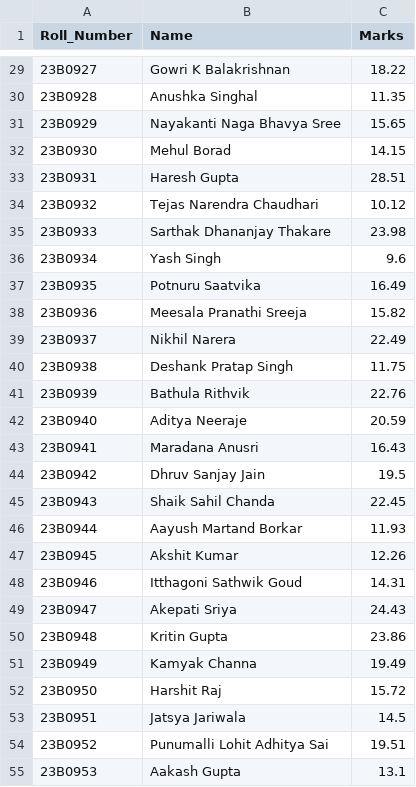
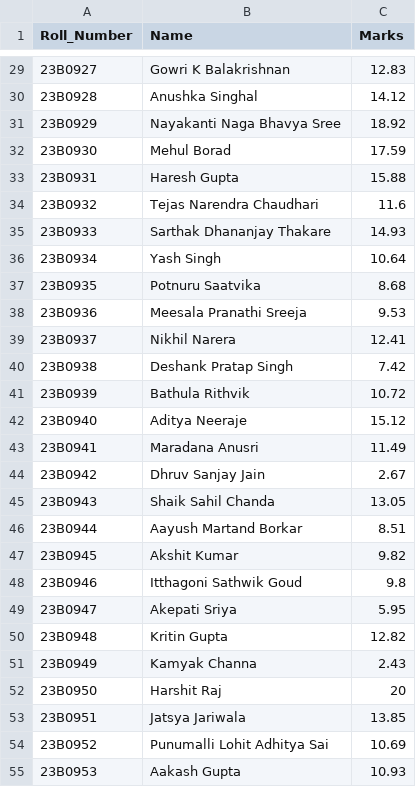
Before and after one commit to AdityaNeeraje/CS108_Bash_Grader, a CSV file: endsem.csv, drawn as a sheet; only a part is shown, gaps mark what is left out; the diff covers the shown part only.

```diff
--- a/endsem.csv
+++ b/endsem.csv
@@ -29,27 +29,27 @@ Roll_Number,Name,Marks
-23B0927,Gowri K Balakrishnan,18.22
-23B0928,Anushka Singhal,11.35
-23B0929,Nayakanti Naga Bhavya Sree,15.65
-23B0930,Mehul Borad,14.15
-23B0931,Haresh Gupta,28.51
-23B0932,Tejas Narendra Chaudhari,10.12
-23B0933,Sarthak Dhananjay Thakare,23.98
-23B0934,Yash Singh,9.6
-23B0935,Potnuru Saatvika,16.49
-23B0936,Meesala Pranathi Sreeja,15.82
-23B0937,Nikhil Narera,22.49
-23B0938,Deshank Pratap Singh,11.75
-23B0939,Bathula Rithvik,22.76
-23B0940,Aditya Neeraje,20.59
-23B0941,Maradana Anusri,16.43
-23B0942,Dhruv Sanjay Jain,19.5
-23B0943,Shaik Sahil Chanda,22.45
-23B0944,Aayush Martand Borkar,11.93
-23B0945,Akshit Kumar,12.26
-23B0946,Itthagoni Sathwik Goud,14.31
-23B0947,Akepati Sriya,24.43
-23B0948,Kritin Gupta,23.86
-23B0949,Kamyak Channa,19.49
-23B0950,Harshit Raj,15.72
-23B0951,Jatsya Jariwala,14.5
-23B0952,Punumalli Lohit Adhitya Sai,19.51
-23B0953,Aakash Gupta,13.1
+23B0927,Gowri K Balakrishnan,12.83
+23B0928,Anushka Singhal,14.12
+23B0929,Nayakanti Naga Bhavya Sree,18.92
+23B0930,Mehul Borad,17.59
+23B0931,Haresh Gupta,15.88
+23B0932,Tejas Narendra Chaudhari,11.6
+23B0933,Sarthak Dhananjay Thakare,14.93
+23B0934,Yash Singh,10.64
+23B0935,Potnuru Saatvika,8.68
+23B0936,Meesala Pranathi Sreeja,9.53
+23B0937,Nikhil Narera,12.41
+23B0938,Deshank Pratap Singh,7.42
+23B0939,Bathula Rithvik,10.72
+23B0940,Aditya Neeraje,15.12
+23B0941,Maradana Anusri,11.49
+23B0942,Dhruv Sanjay Jain,2.67
+23B0943,Shaik Sahil Chanda,13.05
+23B0944,Aayush Martand Borkar,8.51
+23B0945,Akshit Kumar,9.82
+23B0946,Itthagoni Sathwik Goud,9.8
+23B0947,Akepati Sriya,5.95
+23B0948,Kritin Gupta,12.82
+23B0949,Kamyak Channa,2.43
+23B0950,Harshit Raj,20
+23B0951,Jatsya Jariwala,13.85
+23B0952,Punumalli Lohit Adhitya Sai,10.69
+23B0953,Aakash Gupta,10.93
```
Also changed, not shown: 1 added row, 2 removed rows and 155 edited cells elsewhere in this file, main.csv, quiz1.csv, 4 other files.
